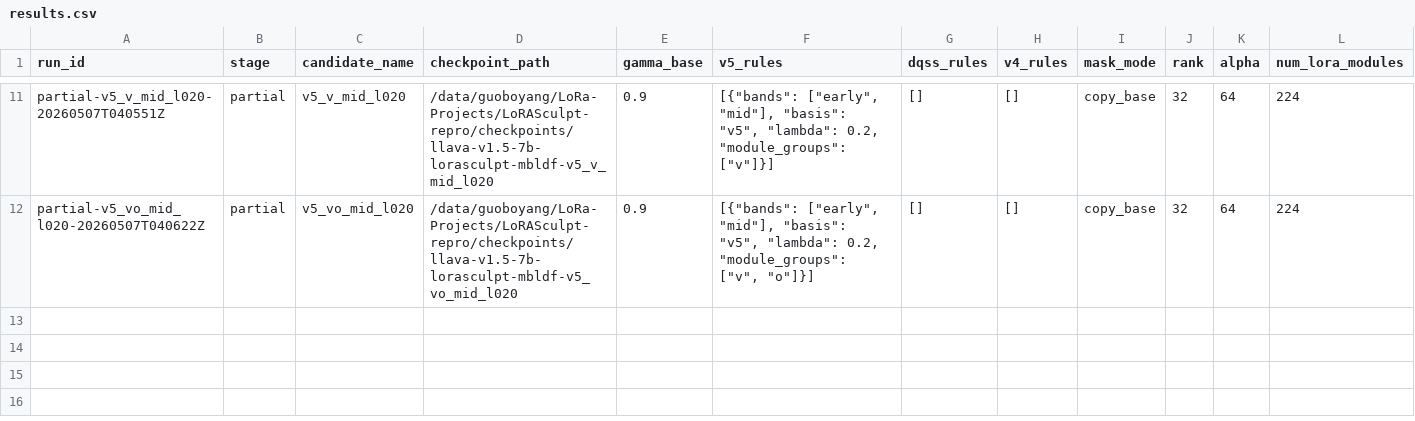
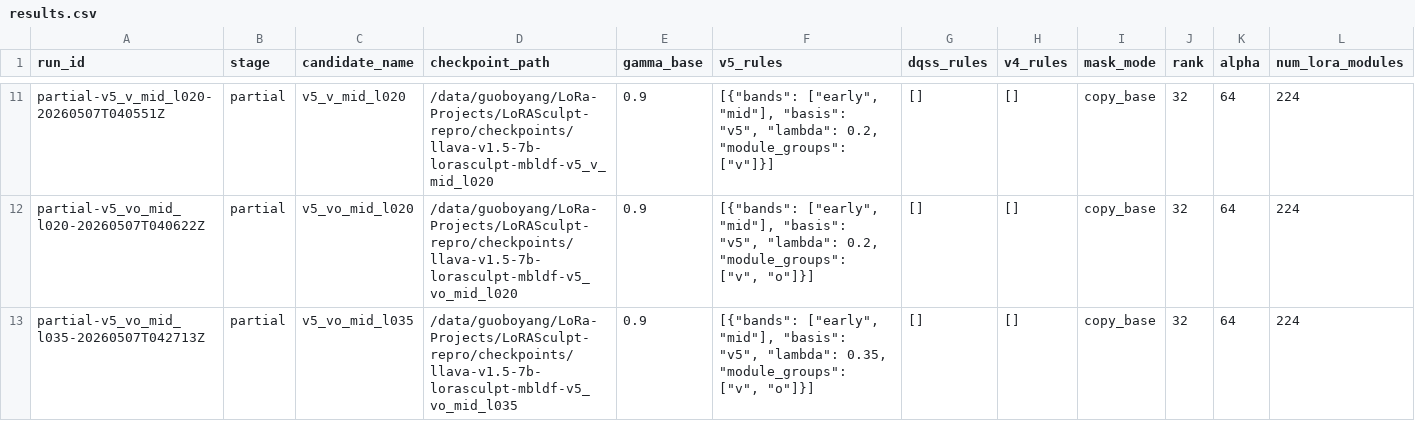
Before and after one commit to BoyangGuo1789/LoRASculpt-repro, a CSV file: experiments/mbldf_plus1/results.csv, drawn as a sheet; only a part is shown, gaps mark what is left out; rows hold the shown columns only; the diff names each change by its address in the sheet, - before the commit and + after, or states it on an @@ line.

Commit message:
exp(mbldf): record partial eval v5_vo_mid_l035

```diff
--- a/experiments/mbldf_plus1/results.csv
+++ b/experiments/mbldf_plus1/results.csv
+row 13: partial-v5_vo_mid_l035-20260507T042713Z | partial | v5_vo_mid_l035 | /data/guoboyang/LoRa-Projects/LoRASculpt-repro/checkpoints/llava-v1.5-7b-lorasculpt-mbldf-v5_vo_mid_l035 | 0.9 | [{"bands": ["early", "mid"], "basis": "v5", "lambda": 0.35, "module_groups": ["v", "o"]}] | [] | [] | copy_base | 32 | 64 | 224
```
Also changed, not shown: 2 other files.
